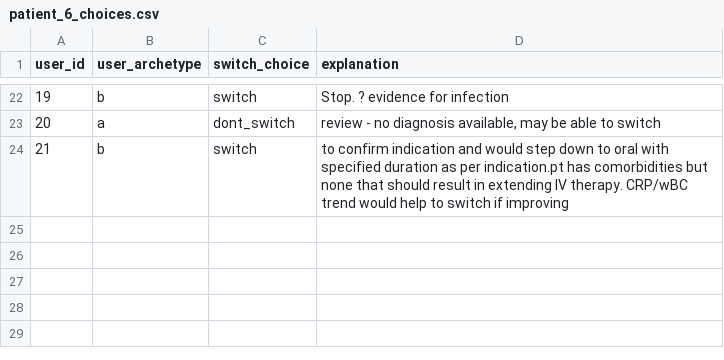
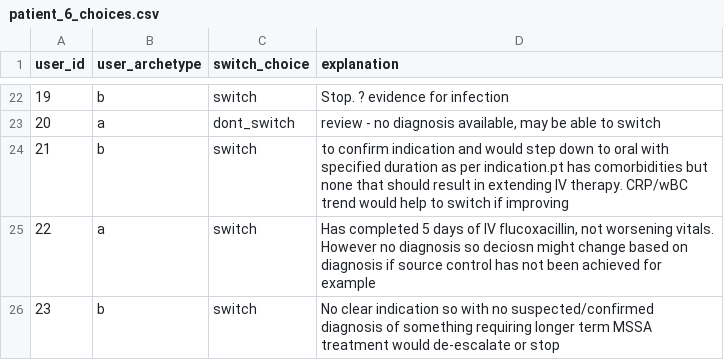
Before and after one commit to WilliamBolton/cdss_demo, a CSV file: cdss_1/cdss_1/switch_results/patient_6_choices.csv, drawn as a sheet; only a part is shown, gaps mark what is left out; the diff names each change by its address in the sheet, - before the commit and + after, or states it on an @@ line.

```diff
--- a/cdss_1/cdss_1/switch_results/patient_6_choices.csv
+++ b/cdss_1/cdss_1/switch_results/patient_6_choices.csv
+row 25: 22 | a | switch | Has completed 5 days of IV flucoxacillin, not worsening vitals. However no diagnosis so deciosn might change based on diagnosis if source control has not been achieved for example
+row 26: 23 | b | switch | No clear indication so with no suspected/confirmed diagnosis of something requiring longer term MSSA treatment would de-escalate or stop
```
Also changed, not shown: cdss_1/cdss_1/hover_results/demo_hover_events.csv, cdss_1/cdss_1/switch_results/patient_3_choices.csv, 23 other files.
